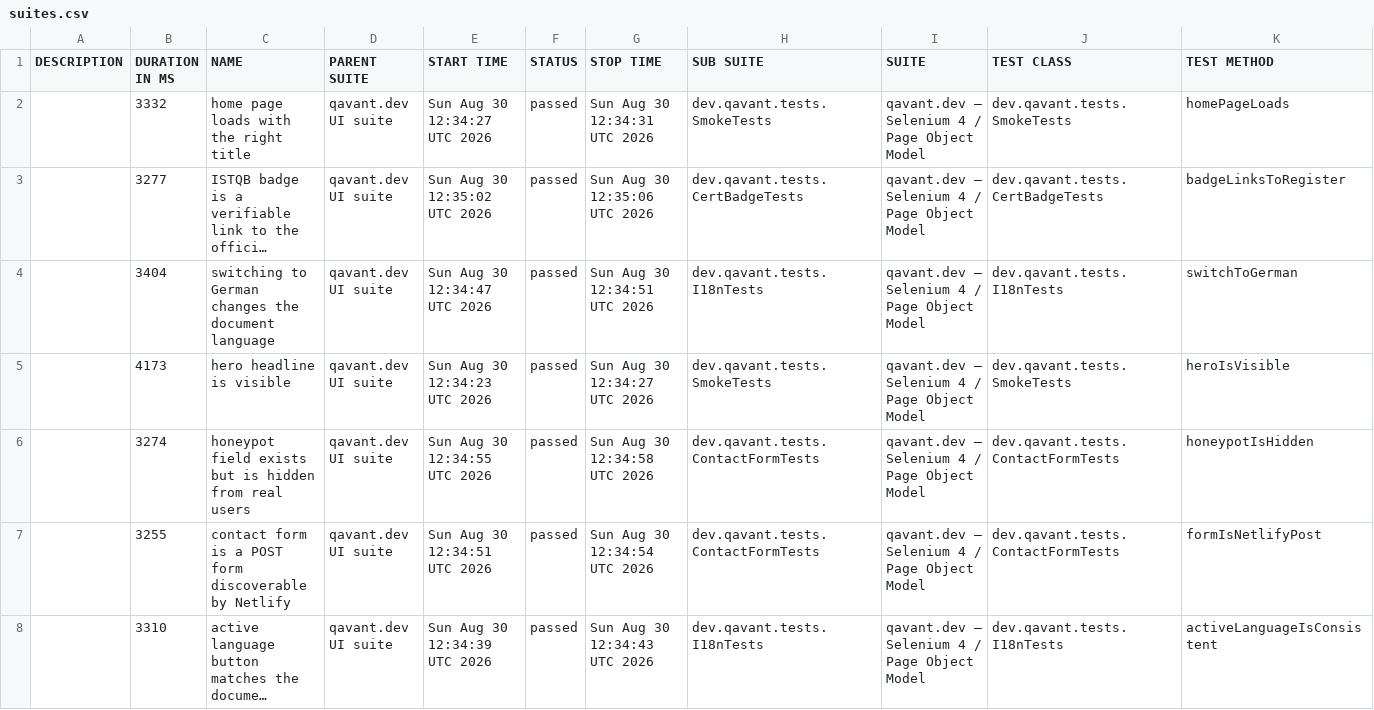
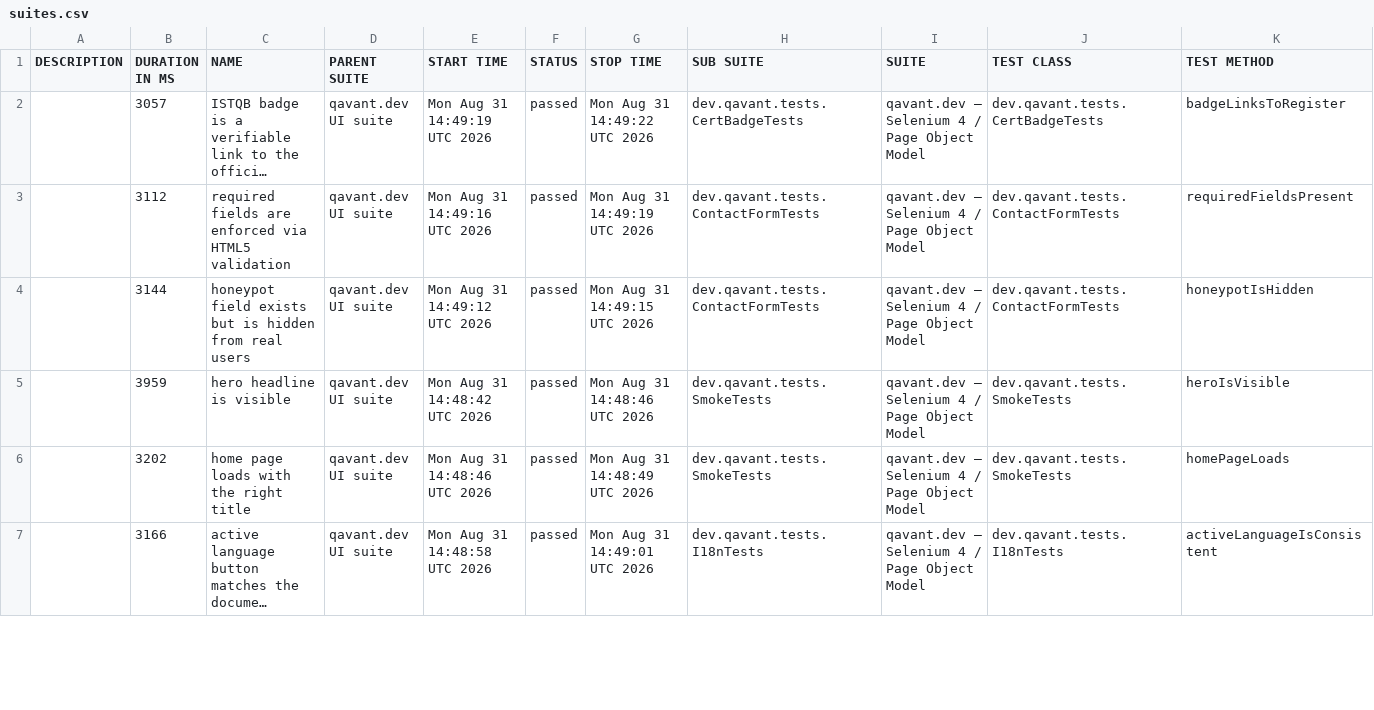
Before and after one commit to peterolah-qa/qavant-selenium, a CSV file: data/suites.csv, drawn as a sheet; only a part is shown; long unchanged cells end in …; removed rows and columns are numbered as before the commit, all else as after; the diff covers the shown part only; the diff names each change by its address in the sheet, - before the commit and + after, or states it on an @@ line.

```diff
--- a/data/suites.csv
+++ b/data/suites.csv
-row 2:  | 3332 | home page loads with the right title | qavant.dev UI suite | Sun Aug 30 12:34:27 UTC 2026 | passed | Sun Aug 30 12:34:31 UTC 2026 | dev.qavant.tests.SmokeTests | qavant.dev — Selenium 4 / Page Object Model | dev.qavant.tests.SmokeTests | homePageLoads
-B2 (DURATION IN MS): 3277
+B2 (DURATION IN MS): 3057
-E2 (START TIME): Sun Aug 30 12:35:02 UTC 2026
+E2 (START TIME): Mon Aug 31 14:49:19 UTC 2026
-G2 (STOP TIME): Sun Aug 30 12:35:06 UTC 2026
+G2 (STOP TIME): Mon Aug 31 14:49:22 UTC 2026
+row 3:  | 3112 | required fields are enforced via HTML5 validation | qavant.dev UI suite | Mon Aug 31 14:49:16 UTC 2026 | passed | Mon Aug 31 14:49:19 UTC 2026 | dev.qavant.tests.ContactFormTests | qavant.dev — Selenium 4 / Page Object Model | dev.qavant.tests.ContactFormTests | requiredFieldsPresent
-B4 (DURATION IN MS): 3404
+B4 (DURATION IN MS): 3144
-C4 (NAME): switching to German changes the document language
+C4 (NAME): honeypot field exists but is hidden from real users
-E4 (START TIME): Sun Aug 30 12:34:47 UTC 2026
+E4 (START TIME): Mon Aug 31 14:49:12 UTC 2026
-G4 (STOP TIME): Sun Aug 30 12:34:51 UTC 2026
+G4 (STOP TIME): Mon Aug 31 14:49:15 UTC 2026
-H4 (SUB SUITE): dev.qavant.tests.I18nTests
+H4 (SUB SUITE): dev.qavant.tests.ContactFormTests
-J4 (TEST CLASS): dev.qavant.tests.I18nTests
+J4 (TEST CLASS): dev.qavant.tests.ContactFormTests
-K4 (TEST METHOD): switchToGerman
+K4 (TEST METHOD): honeypotIsHidden
-B5 (DURATION IN MS): 4173
+B5 (DURATION IN MS): 3959
-E5 (START TIME): Sun Aug 30 12:34:23 UTC 2026
+E5 (START TIME): Mon Aug 31 14:48:42 UTC 2026
-G5 (STOP TIME): Sun Aug 30 12:34:27 UTC 2026
+G5 (STOP TIME): Mon Aug 31 14:48:46 UTC 2026
-B6 (DURATION IN MS): 3274
+B6 (DURATION IN MS): 3202
-C6 (NAME): honeypot field exists but is hidden from real users
+C6 (NAME): home page loads with the right title
-E6 (START TIME): Sun Aug 30 12:34:55 UTC 2026
+E6 (START TIME): Mon Aug 31 14:48:46 UTC 2026
-G6 (STOP TIME): Sun Aug 30 12:34:58 UTC 2026
+G6 (STOP TIME): Mon Aug 31 14:48:49 UTC 2026
-H6 (SUB SUITE): dev.qavant.tests.ContactFormTests
+H6 (SUB SUITE): dev.qavant.tests.SmokeTests
-J6 (TEST CLASS): dev.qavant.tests.ContactFormTests
+J6 (TEST CLASS): dev.qavant.tests.SmokeTests
-K6 (TEST METHOD): honeypotIsHidden
+K6 (TEST METHOD): homePageLoads
-row 7:  | 3255 | contact form is a POST form discoverable by Netlify | qavant.dev UI suite | Sun Aug 30 12:34:51 UTC 2026 | passed | Sun Aug 30 12:34:54 UTC 2026 | dev.qavant.tests.ContactFormTests | qavant.dev — Selenium 4 / Page Object Model | dev.qavant.tests.ContactFormTests | formIsNetlifyPost
-B7 (DURATION IN MS): 3310
+B7 (DURATION IN MS): 3166
-E7 (START TIME): Sun Aug 30 12:34:39 UTC 2026
+E7 (START TIME): Mon Aug 31 14:48:58 UTC 2026
-G7 (STOP TIME): Sun Aug 30 12:34:43 UTC 2026
+G7 (STOP TIME): Mon Aug 31 14:49:01 UTC 2026
```
Also changed, not shown: 1 added row and 22 edited cells elsewhere in this file, 36 other files.
